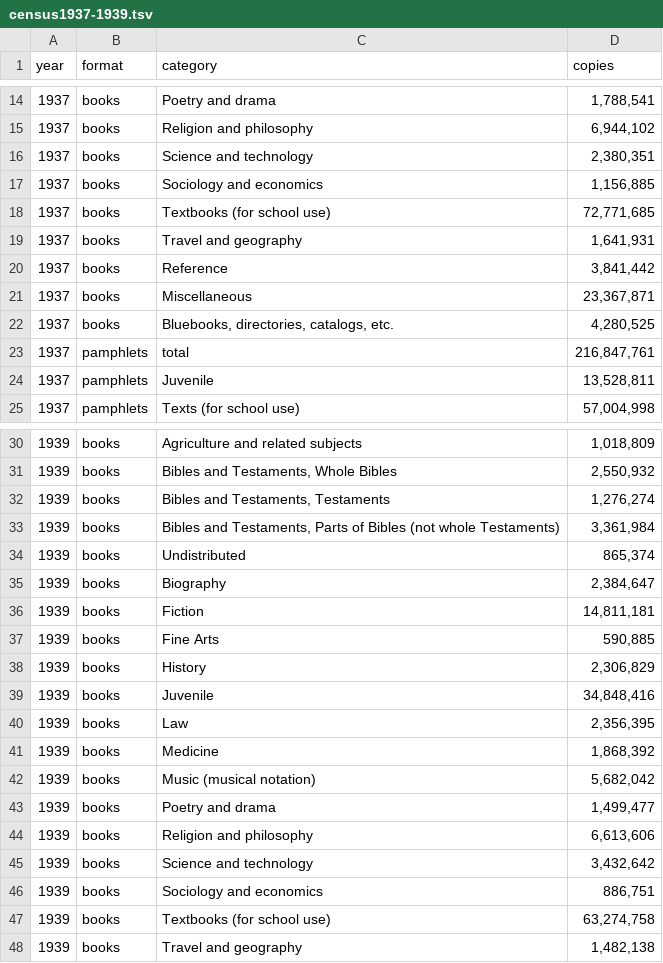
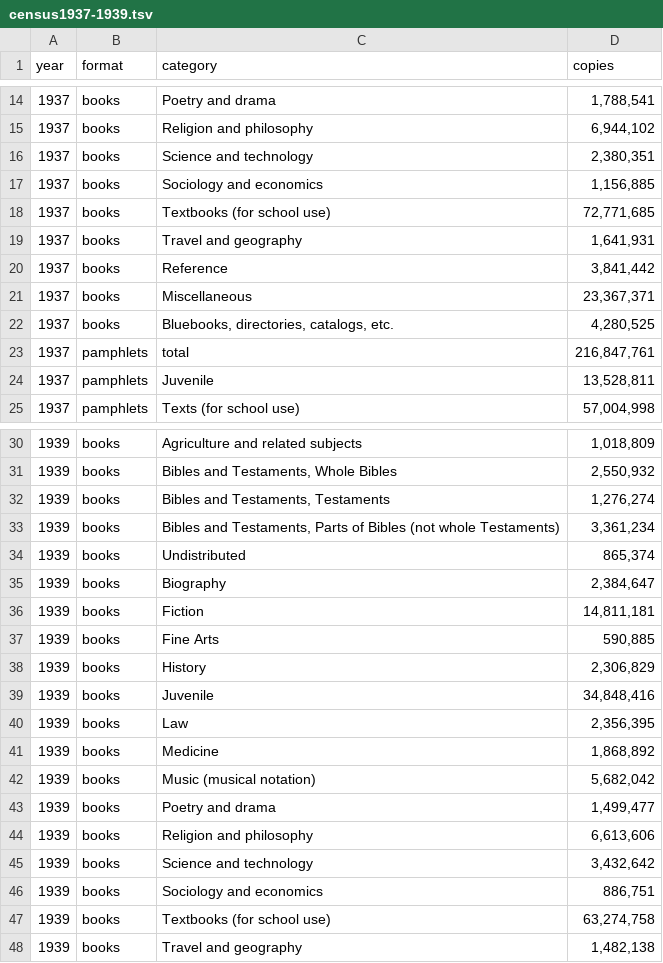
Before and after one commit to agoldst/bookstats, a TSV file: census/census1937-1939.tsv, drawn as a sheet; only a part is shown, gaps mark what is left out.

Commit message:
fix transcription errors

```diff
--- a/census/census1937-1939.tsv
+++ b/census/census1937-1939.tsv
@@ -20,3 +20,3 @@ year	format	category	copies
 1937	books	Reference	3,841,442
-1937	books	Miscellaneous	23,367,871
+1937	books	Miscellaneous	23,367,371
 1937	books	Bluebooks, directories, catalogs, etc.	4,280,525
@@ -32,3 +32,3 @@ year	format	category	copies
 1939	books	Bibles and Testaments, Testaments	1,276,274
-1939	books	Bibles and Testaments, Parts of Bibles (not whole Testaments)	3,361,984
+1939	books	Bibles and Testaments, Parts of Bibles (not whole Testaments)	3,361,234
 1939	books	Undistributed	865,374
@@ -40,3 +40,3 @@ year	format	category	copies
 1939	books	Law	2,356,395
-1939	books	Medicine	1,868,392
+1939	books	Medicine	1,868,892
 1939	books	Music (musical notation)	5,682,042
```
